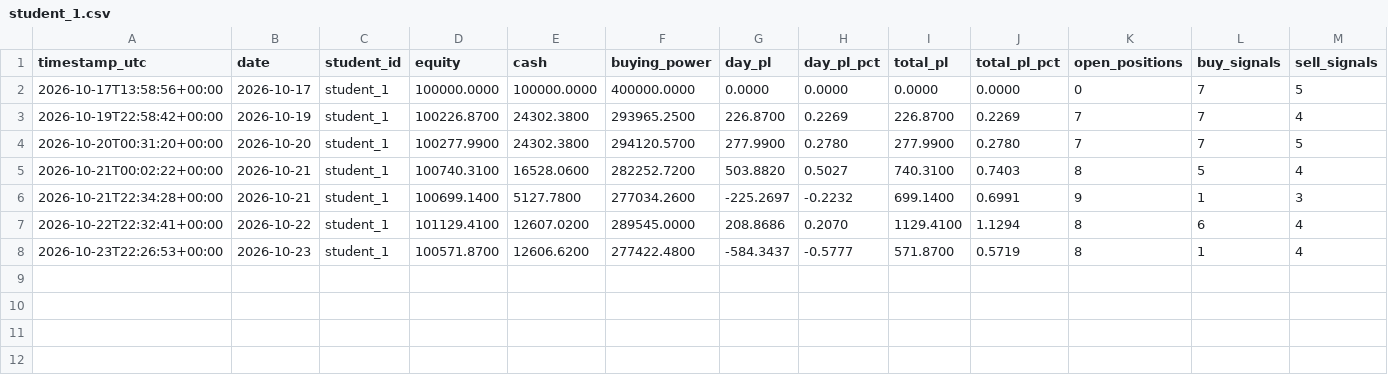
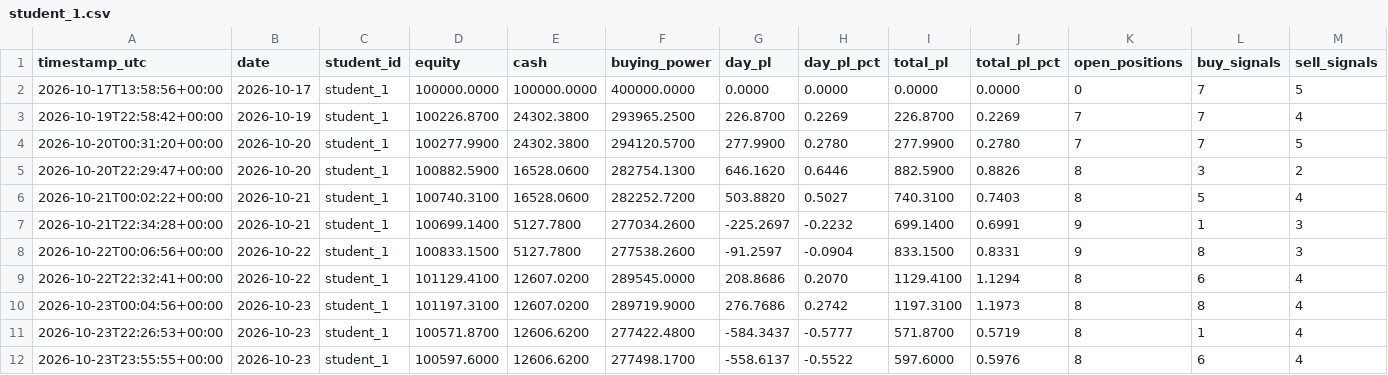
Before and after one commit to Anonymous-2924/ai-trading-system, a CSV file: trading-logs/student_1.csv, drawn as a sheet; only a part is shown; rows hold the shown columns only; the diff names each change by its address in the sheet, - before the commit and + after, or states it on an @@ line.

```diff
--- a/trading-logs/student_1.csv
+++ b/trading-logs/student_1.csv
+row 5: 2026-10-20T22:29:47+00:00 | 2026-10-20 | student_1 | 100882.5900 | 16528.0600 | 282754.1300 | 646.1620 | 0.6446 | 882.5900 | 0.8826 | 8 | 3 | 2
+row 8: 2026-10-22T00:06:56+00:00 | 2026-10-22 | student_1 | 100833.1500 | 5127.7800 | 277538.2600 | -91.2597 | -0.0904 | 833.1500 | 0.8331 | 9 | 8 | 3
+row 10: 2026-10-23T00:04:56+00:00 | 2026-10-23 | student_1 | 101197.3100 | 12607.0200 | 289719.9000 | 276.7686 | 0.2742 | 1197.3100 | 1.1973 | 8 | 8 | 4
+row 12: 2026-10-23T23:55:55+00:00 | 2026-10-23 | student_1 | 100597.6000 | 12606.6200 | 277498.1700 | -558.6137 | -0.5522 | 597.6000 | 0.5976 | 8 | 6 | 4
```
Also changed, not shown: trading-logs/student_2.csv, trading-logs/student_3.csv, 3 other files.
